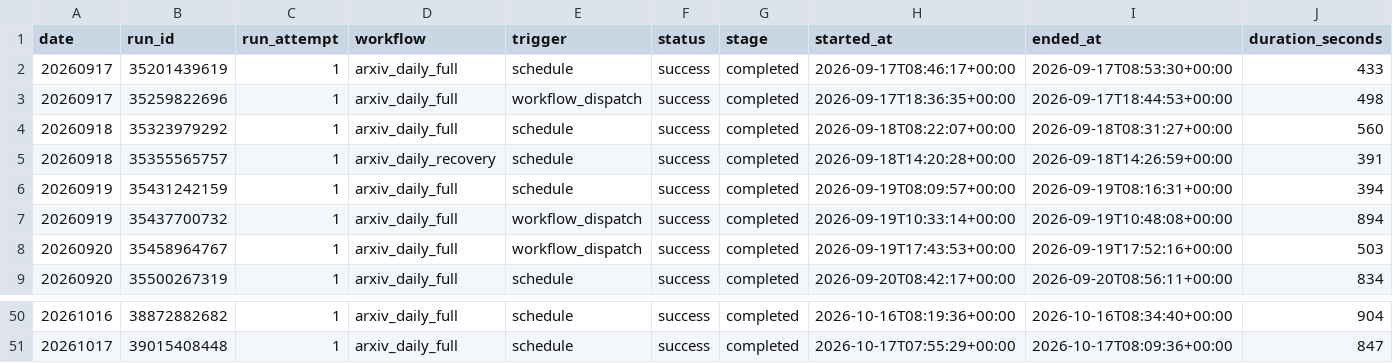
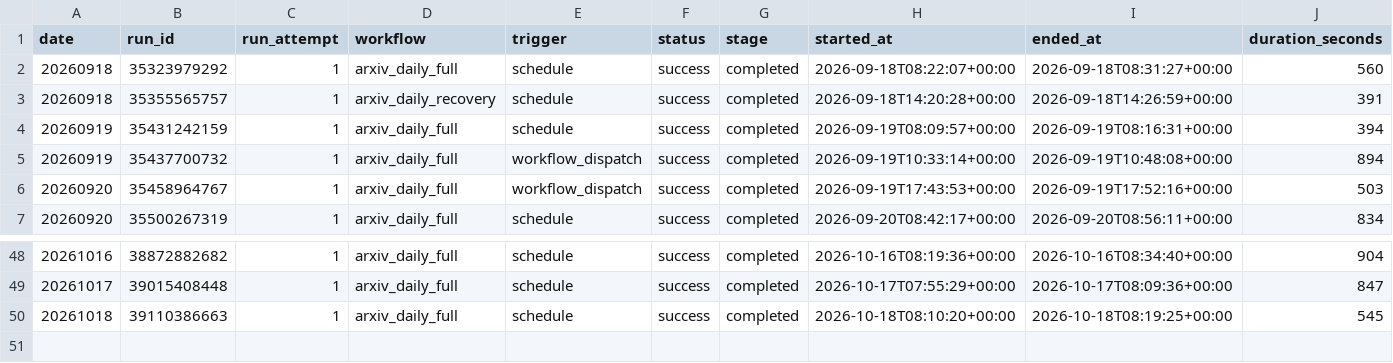
Before and after one commit to aspenstarss/Algorithm-Practice-in-Industry, a CSV file: paperBotV2/arxiv_daily/status/arxiv_daily_runs.csv, drawn as a sheet; only a part is shown, gaps mark what is left out; removed rows and columns are numbered as before the commit, all else as after; rows hold the shown columns only; the diff names each change by its address in the sheet, - before the commit and + after, or states it on an @@ line.

```diff
--- a/paperBotV2/arxiv_daily/status/arxiv_daily_runs.csv
+++ b/paperBotV2/arxiv_daily/status/arxiv_daily_runs.csv
-row 2: 20260917 | 35201439619 | 1 | arxiv_daily_full | schedule | success | completed | 2026-09-17T08:46:17+00:00 | 2026-09-17T08:53:30+00:00 | 433
-row 3: 20260917 | 35259822696 | 1 | arxiv_daily_full | workflow_dispatch | success | completed | 2026-09-17T18:36:35+00:00 | 2026-09-17T18:44:53+00:00 | 498
+row 50: 20261018 | 39110386663 | 1 | arxiv_daily_full | schedule | success | completed | 2026-10-18T08:10:20+00:00 | 2026-10-18T08:19:25+00:00 | 545
```
Also changed, not shown: 2 other files.
